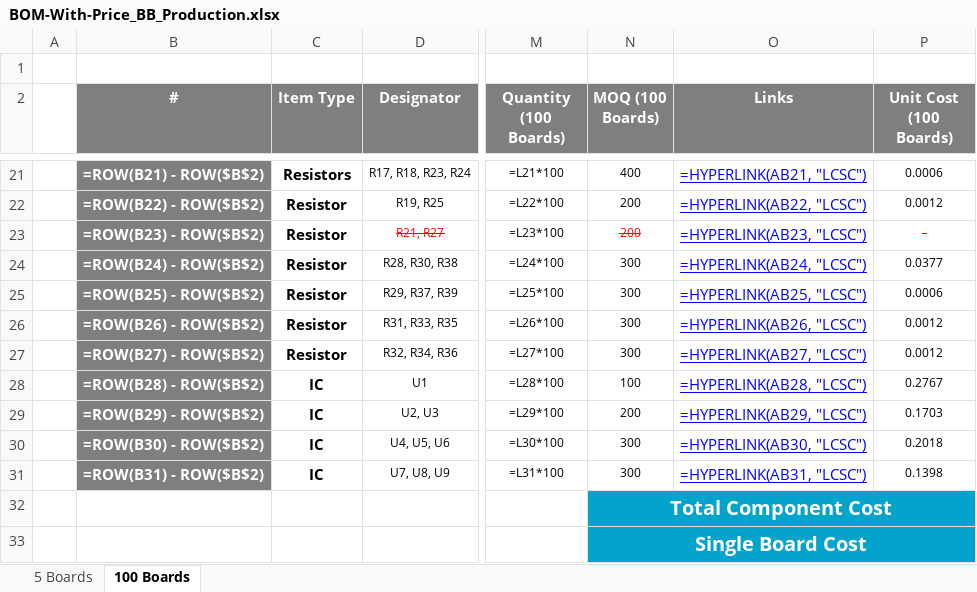
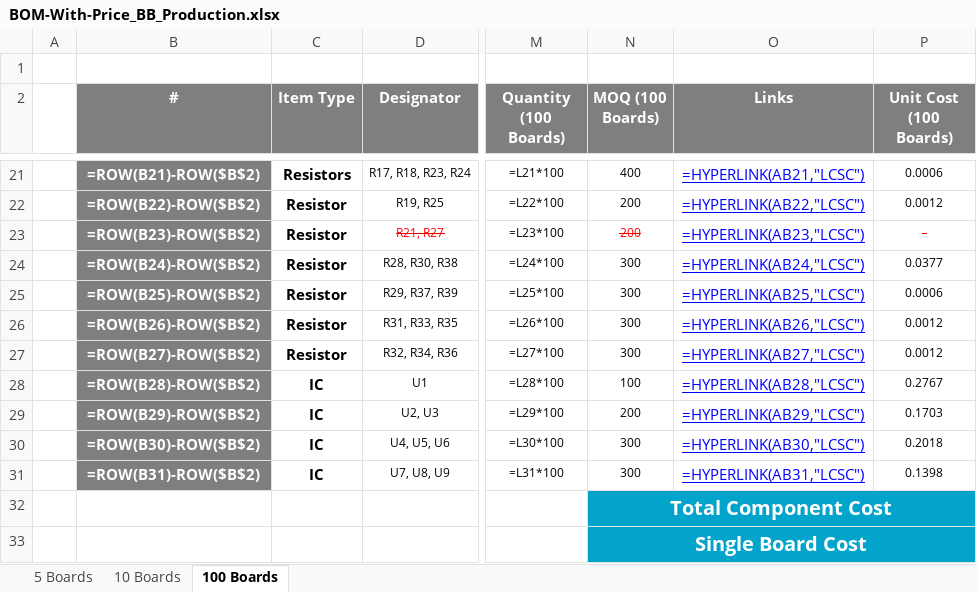
Before and after one commit to eSpark-Backup/oliverstanton-watermonitor, an Excel workbook: Design-Files/BB_Production/BOM/BOM-With-Price_BB_Production.xlsx, sheet 100 Boards, drawn as a sheet; only a part is shown, gaps mark what is left out; values as stored, in another font and other column widths than the file's, no borders; formulas are shown in place of their values; the diff covers the shown part only; the diff names each change by its address in the sheet, - before the commit and + after, or states it on an @@ line.

```diff
--- a/Design-Files/BB_Production/BOM/BOM-With-Price_BB_Production.xlsx (sheet 100 Boards)
+++ b/Design-Files/BB_Production/BOM/BOM-With-Price_BB_Production.xlsx (sheet 100 Boards)
+sheet tab: 10 Boards
-B21 (#): =ROW(B21) - ROW($B$2)
+B21 (#): =ROW(B21)-ROW($B$2)
-O21 (Links): =HYPERLINK(AB21, "LCSC")
+O21 (Links): =HYPERLINK(AB21,"LCSC")
-B22 (#): =ROW(B22) - ROW($B$2)
+B22 (#): =ROW(B22)-ROW($B$2)
-O22 (Links): =HYPERLINK(AB22, "LCSC")
+O22 (Links): =HYPERLINK(AB22,"LCSC")
-B23 (#): =ROW(B23) - ROW($B$2)
+B23 (#): =ROW(B23)-ROW($B$2)
-O23 (Links): =HYPERLINK(AB23, "LCSC")
+O23 (Links): =HYPERLINK(AB23,"LCSC")
-B24 (#): =ROW(B24) - ROW($B$2)
+B24 (#): =ROW(B24)-ROW($B$2)
-O24 (Links): =HYPERLINK(AB24, "LCSC")
+O24 (Links): =HYPERLINK(AB24,"LCSC")
-B25 (#): =ROW(B25) - ROW($B$2)
+B25 (#): =ROW(B25)-ROW($B$2)
-O25 (Links): =HYPERLINK(AB25, "LCSC")
+O25 (Links): =HYPERLINK(AB25,"LCSC")
-B26 (#): =ROW(B26) - ROW($B$2)
+B26 (#): =ROW(B26)-ROW($B$2)
-O26 (Links): =HYPERLINK(AB26, "LCSC")
+O26 (Links): =HYPERLINK(AB26,"LCSC")
-B27 (#): =ROW(B27) - ROW($B$2)
+B27 (#): =ROW(B27)-ROW($B$2)
-O27 (Links): =HYPERLINK(AB27, "LCSC")
+O27 (Links): =HYPERLINK(AB27,"LCSC")
-B28 (#): =ROW(B28) - ROW($B$2)
+B28 (#): =ROW(B28)-ROW($B$2)
-O28 (Links): =HYPERLINK(AB28, "LCSC")
+O28 (Links): =HYPERLINK(AB28,"LCSC")
-B29 (#): =ROW(B29) - ROW($B$2)
+B29 (#): =ROW(B29)-ROW($B$2)
-O29 (Links): =HYPERLINK(AB29, "LCSC")
+O29 (Links): =HYPERLINK(AB29,"LCSC")
-B30 (#): =ROW(B30) - ROW($B$2)
+B30 (#): =ROW(B30)-ROW($B$2)
-O30 (Links): =HYPERLINK(AB30, "LCSC")
+O30 (Links): =HYPERLINK(AB30,"LCSC")
-B31 (#): =ROW(B31) - ROW($B$2)
+B31 (#): =ROW(B31)-ROW($B$2)
-O31 (Links): =HYPERLINK(AB31, "LCSC")
+O31 (Links): =HYPERLINK(AB31,"LCSC")
```
Also changed, not shown: 32 edited cells elsewhere in this sheet, sheet 5 Boards, Design-Files/GTV4.0_Board/BOM/GTV4.0_Board-BOM with Price.xlsx, Design-Files/Mains_Board/Deliverables/BOM/BOM With Price-Mains_Board.xlsx, 8 other files.
